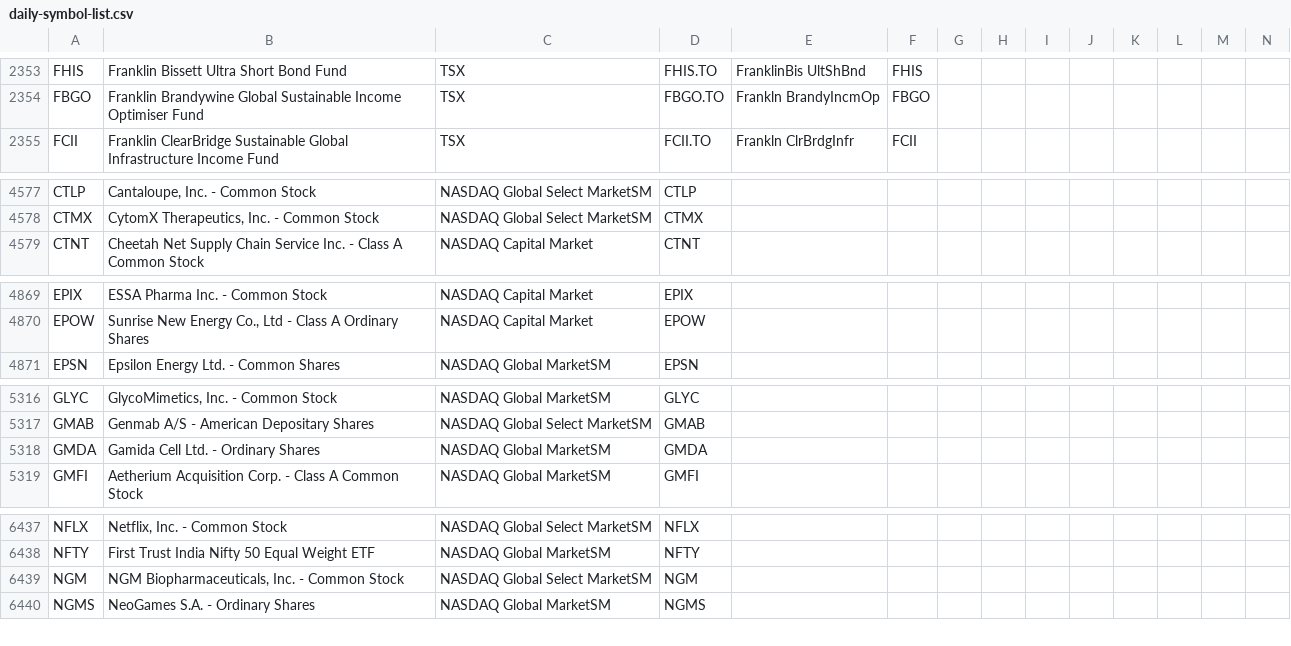
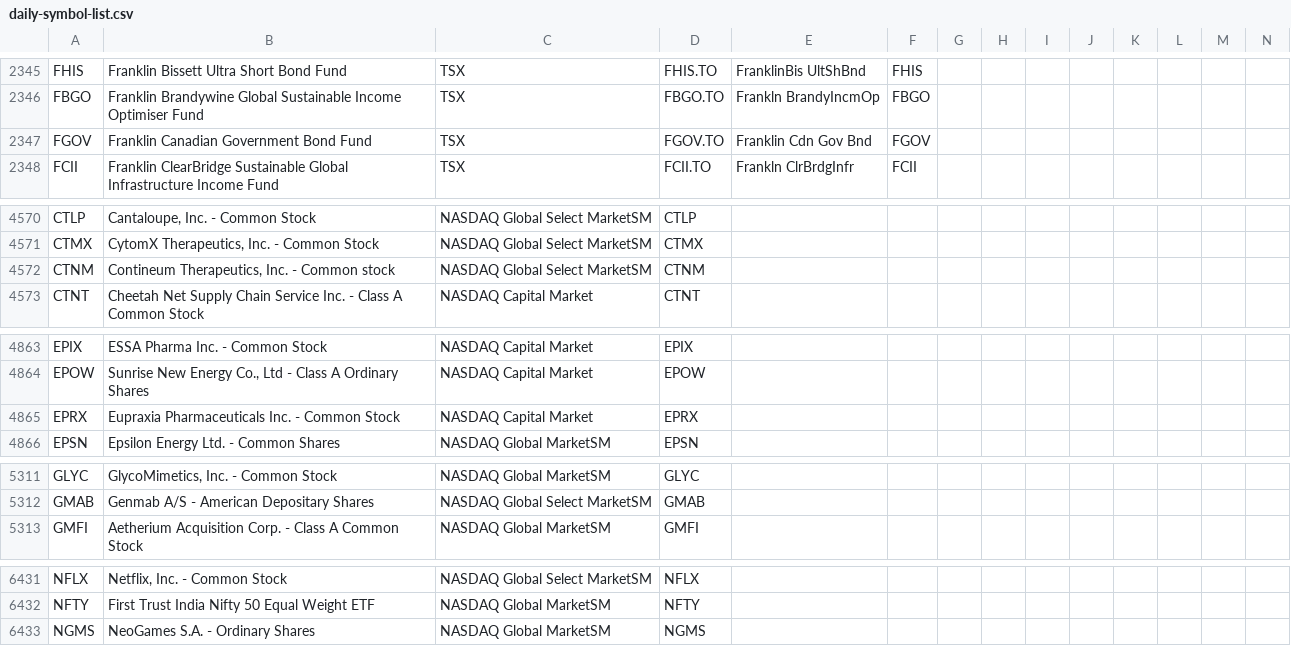
Before and after one commit to jonfriesen/symbol-list, a CSV file: web/static/data/daily-symbol-list.csv, drawn as a sheet; only a part is shown, gaps mark what is left out; removed rows and columns are numbered as before the commit, all else as after; rows hold the shown columns only; the diff covers the shown part only; the diff names each change by its address in the sheet, - before the commit and + after, or states it on an @@ line.

```diff
--- a/web/static/data/daily-symbol-list.csv
+++ b/web/static/data/daily-symbol-list.csv
+row 2347: FGOV | Franklin Canadian Government Bond Fund | TSX | FGOV.TO | Franklin Cdn Gov Bnd | FGOV
+row 4572: CTNM | Contineum Therapeutics, Inc. - Common stock | NASDAQ Global Select MarketSM | CTNM
+row 4865: EPRX | Eupraxia Pharmaceuticals Inc. - Common Stock | NASDAQ Capital Market | EPRX
-row 5318: GMDA | Gamida Cell Ltd. - Ordinary Shares | NASDAQ Global MarketSM | GMDA
-row 6439: NGM | NGM Biopharmaceuticals, Inc. - Common Stock | NASDAQ Global Select MarketSM | NGM
```
Also changed, not shown: 5 added rows, 15 removed rows and 3 edited cells elsewhere in this file, web/static/data/daily-crypto-symbol-list.csv, 5 other files.
